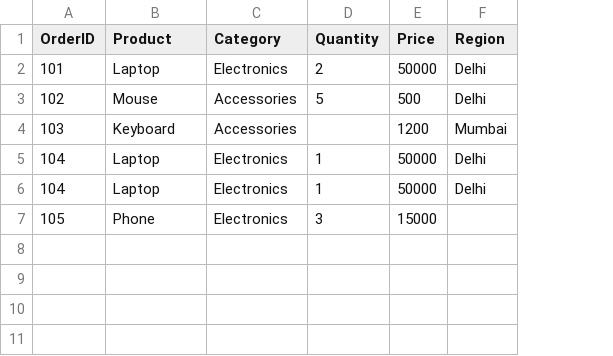
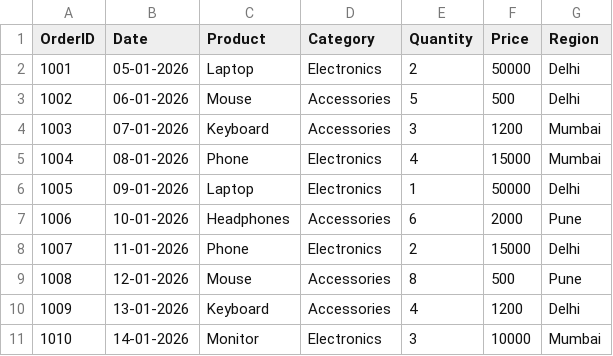
Before and after one commit to paawangupta2004-hub/codeOrbit_Internship, a CSV file: sales_data.csv, drawn as a sheet; removed rows and columns are numbered as before the commit, all else as after; the diff names each change by its address in the sheet, - before the commit and + after, or states it on an @@ line.

```diff
--- a/sales_data.csv
+++ b/sales_data.csv
+column B (Date), rows 2-4: 05-01-2026 | 06-01-2026 | 07-01-2026; row 6: 09-01-2026
-A2 (OrderID): 101
+A2 (OrderID): 1001
-A3 (OrderID): 102
+A3 (OrderID): 1002
-A4 (OrderID): 103
+A4 (OrderID): 1003
-E4 (Quantity): (empty)
+E4 (Quantity): 3
-row 5: 104 | Laptop | Electronics | 1 | 50000 | Delhi
+row 5: 1004 | 08-01-2026 | Phone | Electronics | 4 | 15000 | Mumbai
-A6 (OrderID): 104
+A6 (OrderID): 1005
-row 7: 105 | Phone | Electronics | 3 | 15000
+row 7: 1006 | 10-01-2026 | Headphones | Accessories | 6 | 2000 | Pune
+row 8: 1007 | 11-01-2026 | Phone | Electronics | 2 | 15000 | Delhi
+row 9: 1008 | 12-01-2026 | Mouse | Accessories | 8 | 500 | Pune
+row 10: 1009 | 13-01-2026 | Keyboard | Accessories | 4 | 1200 | Delhi
+row 11: 1010 | 14-01-2026 | Monitor | Electronics | 3 | 10000 | Mumbai
```
Also changed, not shown: 3 other files.
